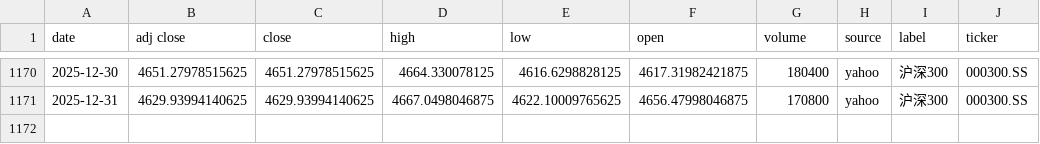
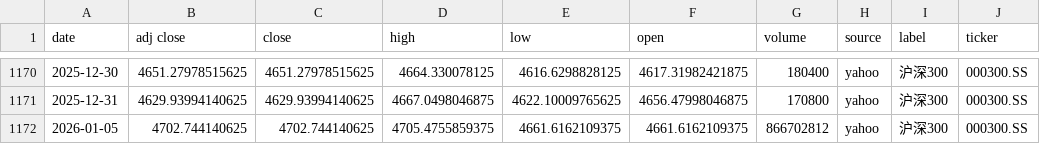
Before and after one commit to zid036116-ship-it/-10.16, a CSV file: docs/indices/沪深300.csv, drawn as a sheet; only a part is shown, gaps mark what is left out; the diff names each change by its address in the sheet, - before the commit and + after, or states it on an @@ line.

```diff
--- a/docs/indices/沪深300.csv
+++ b/docs/indices/沪深300.csv
+row 1172: 2026-01-05 | 4702.744140625 | 4702.744140625 | 4705.4755859375 | 4661.6162109375 | 4661.6162109375 | 866702812 | yahoo | 沪深300 | 000300.SS
```
Also changed, not shown: docs/indices/上证指数.csv, docs/indices/创业板指.csv, 2 other files.
